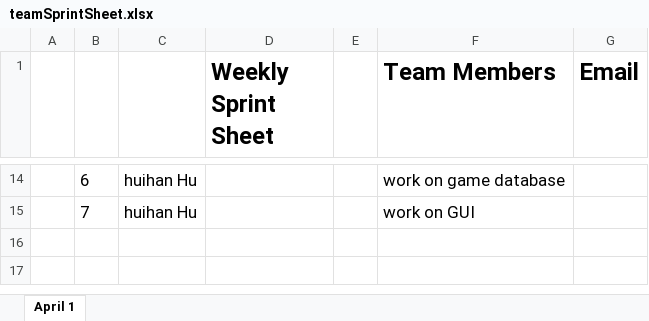
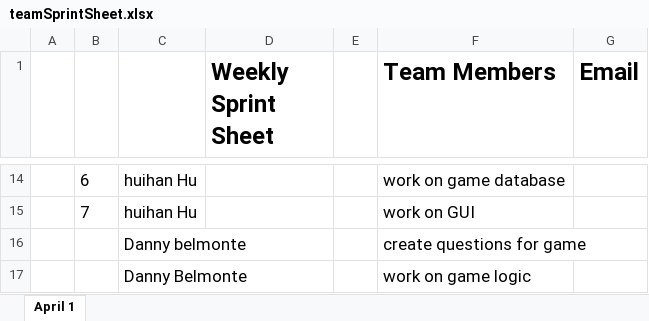
Before and after one commit to almazankaze/cs342Proj5, an Excel workbook: teamSprintSheet.xlsx, sheet April 1, drawn as a sheet; only a part is shown, gaps mark what is left out; values as stored, in another font and other column widths than the file's, no borders; the diff names each change by its address in the sheet, - before the commit and + after, or states it on an @@ line.

Commit message:
updated

```diff
--- a/teamSprintSheet.xlsx (sheet April 1)
+++ b/teamSprintSheet.xlsx (sheet April 1)
+row 16:  |  | Danny belmonte |  |  | create questions for game
+row 17:  |  | Danny Belmonte |  |  | work on game logic
```
